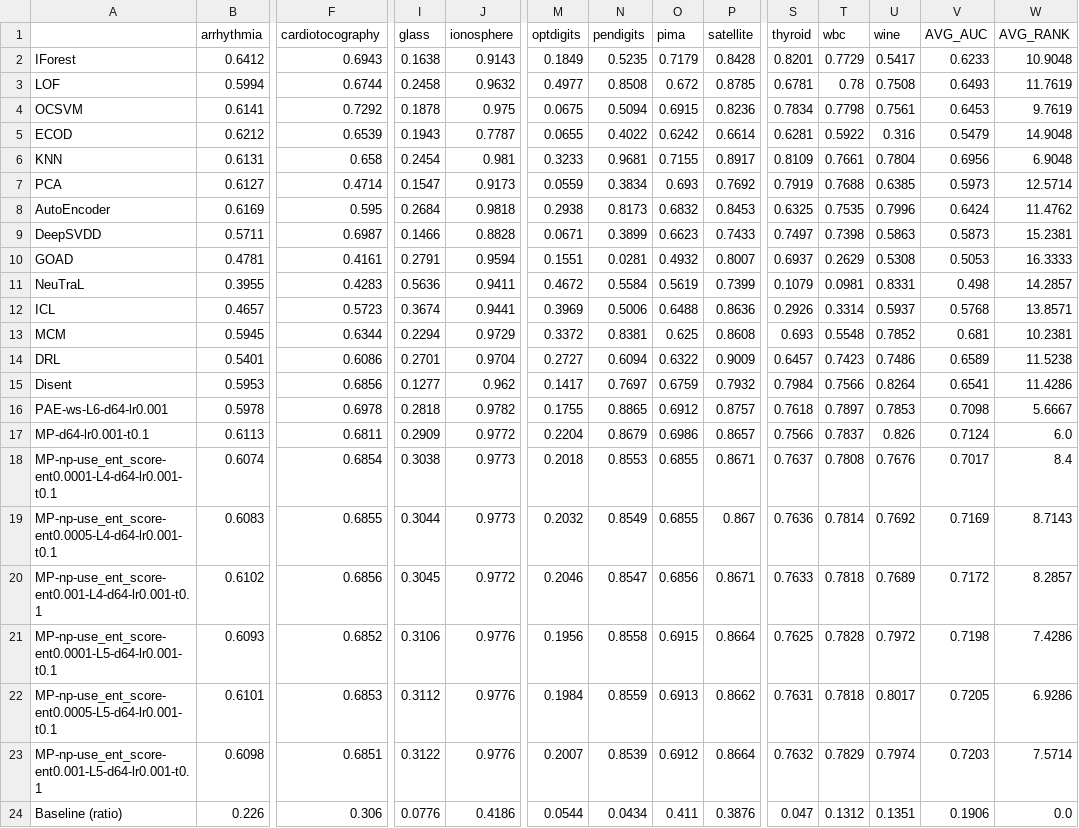
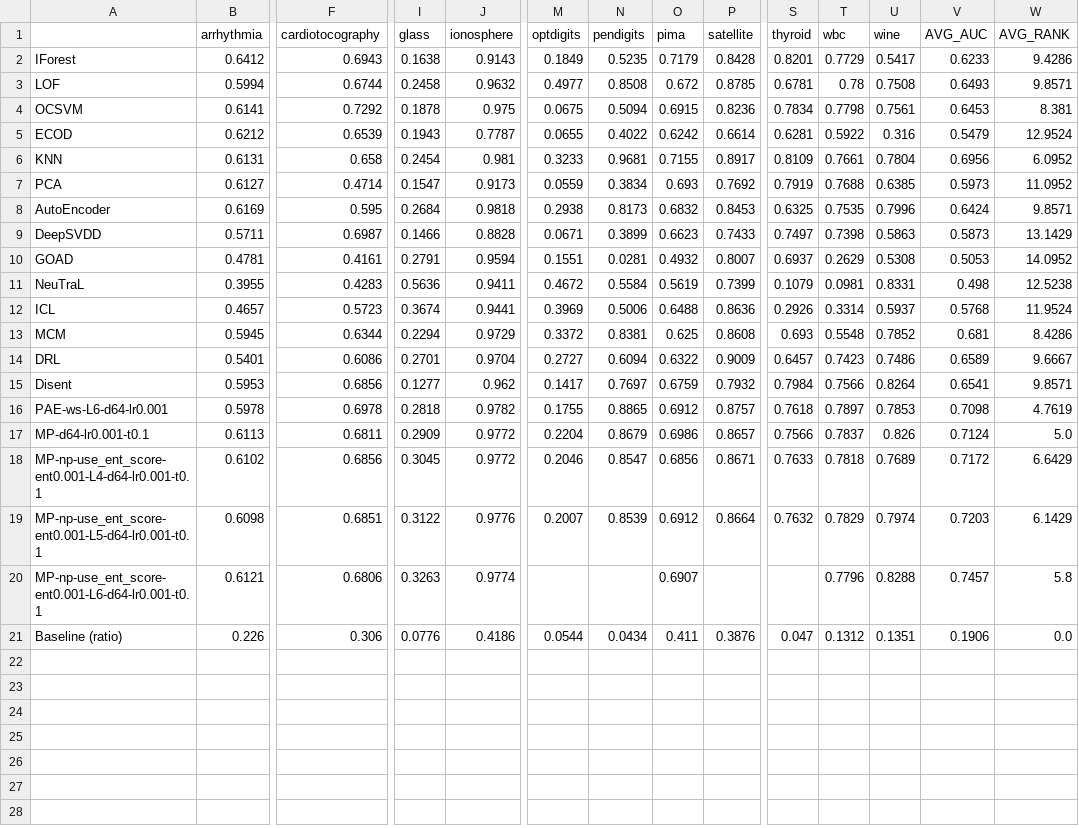
Before and after one commit to Cheol-Will/perceiver-ad, a CSV file: metrics/ratio_1.0_AUCPR.csv, drawn as a sheet; only a part is shown, gaps mark what is left out; removed rows and columns are numbered as before the commit, all else as after; rows hold the shown columns only; the diff names each change by its address in the sheet, - before the commit and + after, or states it on an @@ line.

```diff
--- a/metrics/ratio_1.0_AUCPR.csv
+++ b/metrics/ratio_1.0_AUCPR.csv
-W2 (AVG_RANK): 10.9048
+W2 (AVG_RANK): 9.4286
-W3 (AVG_RANK): 11.7619
+W3 (AVG_RANK): 9.8571
-W4 (AVG_RANK): 9.7619
+W4 (AVG_RANK): 8.381
-W5 (AVG_RANK): 14.9048
+W5 (AVG_RANK): 12.9524
-W6 (AVG_RANK): 6.9048
+W6 (AVG_RANK): 6.0952
-W7 (AVG_RANK): 12.5714
+W7 (AVG_RANK): 11.0952
-W8 (AVG_RANK): 11.4762
+W8 (AVG_RANK): 9.8571
-W9 (AVG_RANK): 15.2381
+W9 (AVG_RANK): 13.1429
-W10 (AVG_RANK): 16.3333
+W10 (AVG_RANK): 14.0952
-W11 (AVG_RANK): 14.2857
+W11 (AVG_RANK): 12.5238
-W12 (AVG_RANK): 13.8571
+W12 (AVG_RANK): 11.9524
-W13 (AVG_RANK): 10.2381
+W13 (AVG_RANK): 8.4286
-W14 (AVG_RANK): 11.5238
+W14 (AVG_RANK): 9.6667
-W15 (AVG_RANK): 11.4286
+W15 (AVG_RANK): 9.8571
-W16 (AVG_RANK): 5.6667
+W16 (AVG_RANK): 4.7619
-W17 (AVG_RANK): 6.0
+W17 (AVG_RANK): 5.0
-row 18: MP-np-use_ent_score-ent0.0001-L4-d64-lr0.001-t0.1 | 0.6074 | 0.6854 | 0.3038 | 0.9773 | 0.2018 | 0.8553 | 0.6855 | 0.8671 | 0.7637 | 0.7808 | 0.7676 | 0.7017 | 8.4
-row 19: MP-np-use_ent_score-ent0.0005-L4-d64-lr0.001-t0.1 | 0.6083 | 0.6855 | 0.3044 | 0.9773 | 0.2032 | 0.8549 | 0.6855 | 0.867 | 0.7636 | 0.7814 | 0.7692 | 0.7169 | 8.7143
-W18 (AVG_RANK): 8.2857
+W18 (AVG_RANK): 6.6429
-row 21: MP-np-use_ent_score-ent0.0001-L5-d64-lr0.001-t0.1 | 0.6093 | 0.6852 | 0.3106 | 0.9776 | 0.1956 | 0.8558 | 0.6915 | 0.8664 | 0.7625 | 0.7828 | 0.7972 | 0.7198 | 7.4286
-row 22: MP-np-use_ent_score-ent0.0005-L5-d64-lr0.001-t0.1 | 0.6101 | 0.6853 | 0.3112 | 0.9776 | 0.1984 | 0.8559 | 0.6913 | 0.8662 | 0.7631 | 0.7818 | 0.8017 | 0.7205 | 6.9286
-W19 (AVG_RANK): 7.5714
+W19 (AVG_RANK): 6.1429
+row 20: MP-np-use_ent_score-ent0.001-L6-d64-lr0.001-t0.1 | 0.6121 | 0.6806 | 0.3263 | 0.9774 |  |  | 0.6907 |  |  | 0.7796 | 0.8288 | 0.7457 | 5.8
```
Also changed, not shown: metrics/ratio_1.0_AUCPR_T.csv, metrics/ratio_1.0_AUCROC.csv, 19 other files.
